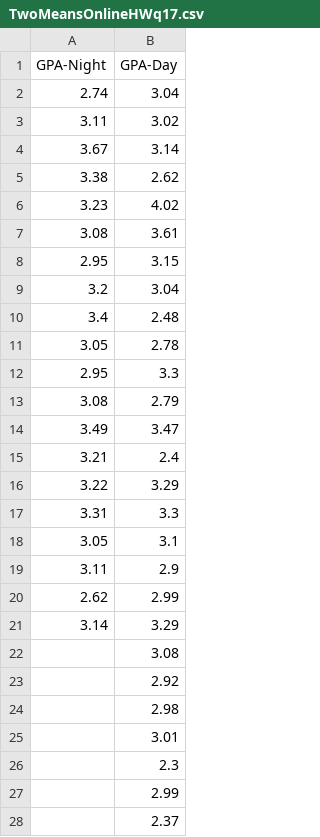
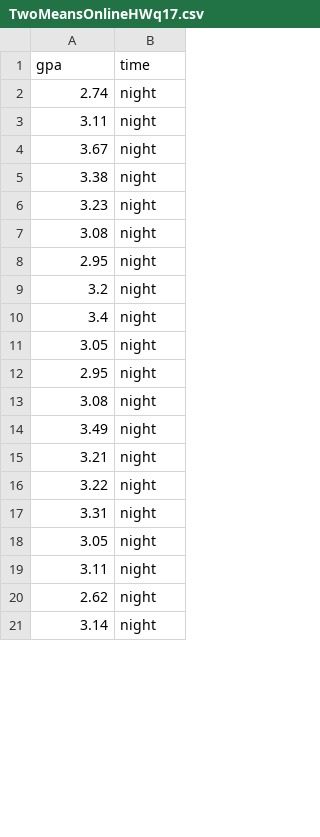
Before and after one commit to leonkag/Statistics0, a CSV file: TwoMeansOnlineHWq17.csv, drawn as a sheet; only a part is shown; the diff covers the shown part only.

Commit message:
Add files via upload

```diff
--- a/TwoMeansOnlineHWq17.csv
+++ b/TwoMeansOnlineHWq17.csv
@@ -1,28 +1,21 @@
-GPA-Night,GPA-Day
-2.74,3.04
-3.11,3.02
-3.67,3.14
-3.38,2.62
-3.23,4.02
-3.08,3.61
-2.95,3.15
-3.2,3.04
-3.4,2.48
-3.05,2.78
-2.95,3.3
-3.08,2.79
-3.49,3.47
-3.21,2.4
-3.22,3.29
-3.31,3.3
-3.05,3.1
-3.11,2.9
-2.62,2.99
-3.14,3.29
-,3.08
-,2.92
-,2.98
-,3.01
-,2.3
-,2.99
-,2.37
+gpa,time
+2.74,night
+3.11,night
+3.67,night
+3.38,night
+3.23,night
+3.08,night
+2.95,night
+3.2,night
+3.4,night
+3.05,night
+2.95,night
+3.08,night
+3.49,night
+3.21,night
+3.22,night
+3.31,night
+3.05,night
+3.11,night
+2.62,night
+3.14,night
```
Also changed, not shown: 29 added rows and 2 removed rows elsewhere in this file.
